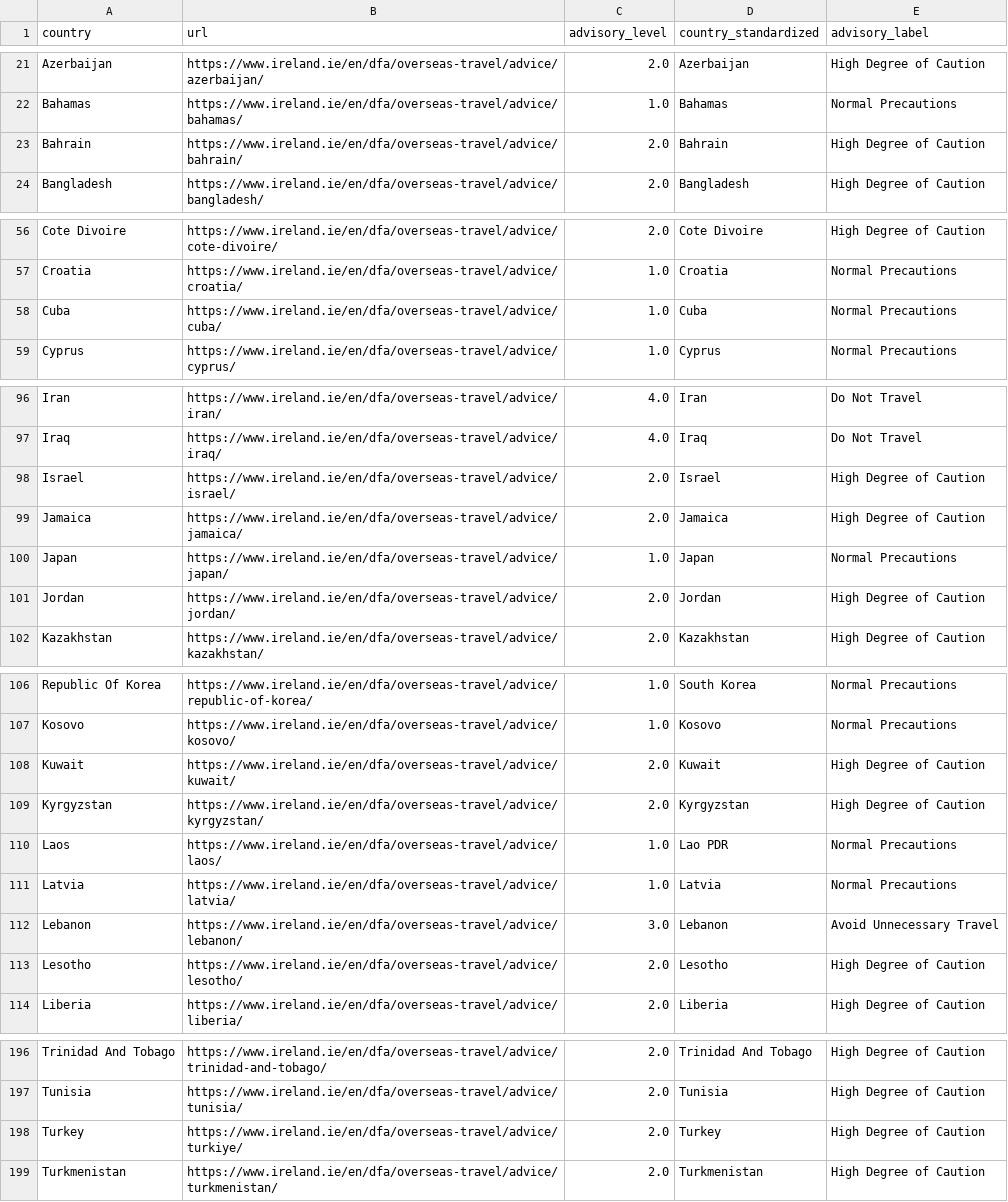
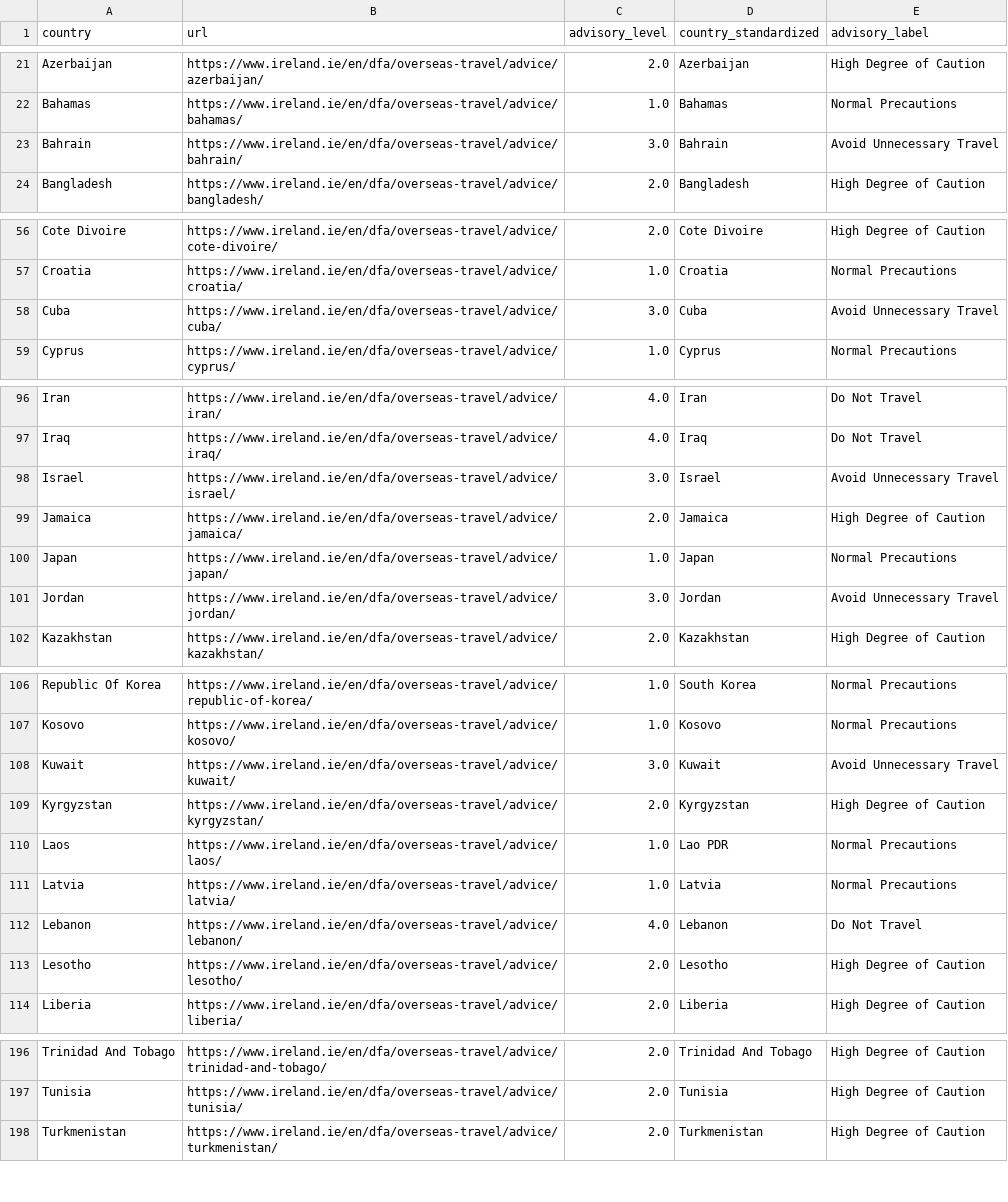
Before and after one commit to jamesh1234567/irish-travel-advisory-map, a CSV file: irish_travel_advisories.csv, drawn as a sheet; only a part is shown, gaps mark what is left out; the diff covers the shown part only.

Commit message:
Update advisories (Oct 2026) and map

```diff
--- a/irish_travel_advisories.csv
+++ b/irish_travel_advisories.csv
@@ -22,3 +22,3 @@ Azerbaijan,https://www.ireland.ie/en/dfa/overseas-travel/advice/azerbaijan/,2.0,
 Bahamas,https://www.ireland.ie/en/dfa/overseas-travel/advice/bahamas/,1.0,Bahamas,Normal Precautions
-Bahrain,https://www.ireland.ie/en/dfa/overseas-travel/advice/bahrain/,2.0,Bahrain,High Degree of Caution
+Bahrain,https://www.ireland.ie/en/dfa/overseas-travel/advice/bahrain/,3.0,Bahrain,Avoid Unnecessary Travel
 Bangladesh,https://www.ireland.ie/en/dfa/overseas-travel/advice/bangladesh/,2.0,Bangladesh,High Degree of Caution
@@ -57,3 +57,3 @@ Cote Divoire,https://www.ireland.ie/en/dfa/overseas-travel/advice/cote-divoire/,
 Croatia,https://www.ireland.ie/en/dfa/overseas-travel/advice/croatia/,1.0,Croatia,Normal Precautions
-Cuba,https://www.ireland.ie/en/dfa/overseas-travel/advice/cuba/,1.0,Cuba,Normal Precautions
+Cuba,https://www.ireland.ie/en/dfa/overseas-travel/advice/cuba/,3.0,Cuba,Avoid Unnecessary Travel
 Cyprus,https://www.ireland.ie/en/dfa/overseas-travel/advice/cyprus/,1.0,Cyprus,Normal Precautions
@@ -97,6 +97,6 @@ Iran,https://www.ireland.ie/en/dfa/overseas-travel/advice/iran/,4.0,Iran,Do Not
 Iraq,https://www.ireland.ie/en/dfa/overseas-travel/advice/iraq/,4.0,Iraq,Do Not Travel
-Israel,https://www.ireland.ie/en/dfa/overseas-travel/advice/israel/,2.0,Israel,High Degree of Caution
+Israel,https://www.ireland.ie/en/dfa/overseas-travel/advice/israel/,3.0,Israel,Avoid Unnecessary Travel
 Jamaica,https://www.ireland.ie/en/dfa/overseas-travel/advice/jamaica/,2.0,Jamaica,High Degree of Caution
 Japan,https://www.ireland.ie/en/dfa/overseas-travel/advice/japan/,1.0,Japan,Normal Precautions
-Jordan,https://www.ireland.ie/en/dfa/overseas-travel/advice/jordan/,2.0,Jordan,High Degree of Caution
+Jordan,https://www.ireland.ie/en/dfa/overseas-travel/advice/jordan/,3.0,Jordan,Avoid Unnecessary Travel
 Kazakhstan,https://www.ireland.ie/en/dfa/overseas-travel/advice/kazakhstan/,2.0,Kazakhstan,High Degree of Caution
@@ -107,3 +107,3 @@ Republic Of Korea,https://www.ireland.ie/en/dfa/overseas-travel/advice/republic-
 Kosovo,https://www.ireland.ie/en/dfa/overseas-travel/advice/kosovo/,1.0,Kosovo,Normal Precautions
-Kuwait,https://www.ireland.ie/en/dfa/overseas-travel/advice/kuwait/,2.0,Kuwait,High Degree of Caution
+Kuwait,https://www.ireland.ie/en/dfa/overseas-travel/advice/kuwait/,3.0,Kuwait,Avoid Unnecessary Travel
 Kyrgyzstan,https://www.ireland.ie/en/dfa/overseas-travel/advice/kyrgyzstan/,2.0,Kyrgyzstan,High Degree of Caution
@@ -111,3 +111,3 @@ Laos,https://www.ireland.ie/en/dfa/overseas-travel/advice/laos/,1.0,Lao PDR,Norm
 Latvia,https://www.ireland.ie/en/dfa/overseas-travel/advice/latvia/,1.0,Latvia,Normal Precautions
-Lebanon,https://www.ireland.ie/en/dfa/overseas-travel/advice/lebanon/,3.0,Lebanon,Avoid Unnecessary Travel
+Lebanon,https://www.ireland.ie/en/dfa/overseas-travel/advice/lebanon/,4.0,Lebanon,Do Not Travel
 Lesotho,https://www.ireland.ie/en/dfa/overseas-travel/advice/lesotho/,2.0,Lesotho,High Degree of Caution
@@ -197,3 +197,2 @@ Trinidad And Tobago,https://www.ireland.ie/en/dfa/overseas-travel/advice/trinida
 Tunisia,https://www.ireland.ie/en/dfa/overseas-travel/advice/tunisia/,2.0,Tunisia,High Degree of Caution
-Turkey,https://www.ireland.ie/en/dfa/overseas-travel/advice/turkiye/,2.0,Turkey,High Degree of Caution
 Turkmenistan,https://www.ireland.ie/en/dfa/overseas-travel/advice/turkmenistan/,2.0,Turkmenistan,High Degree of Caution
```
Also changed, not shown: 9 edited cells elsewhere in this file, 3 other files.
